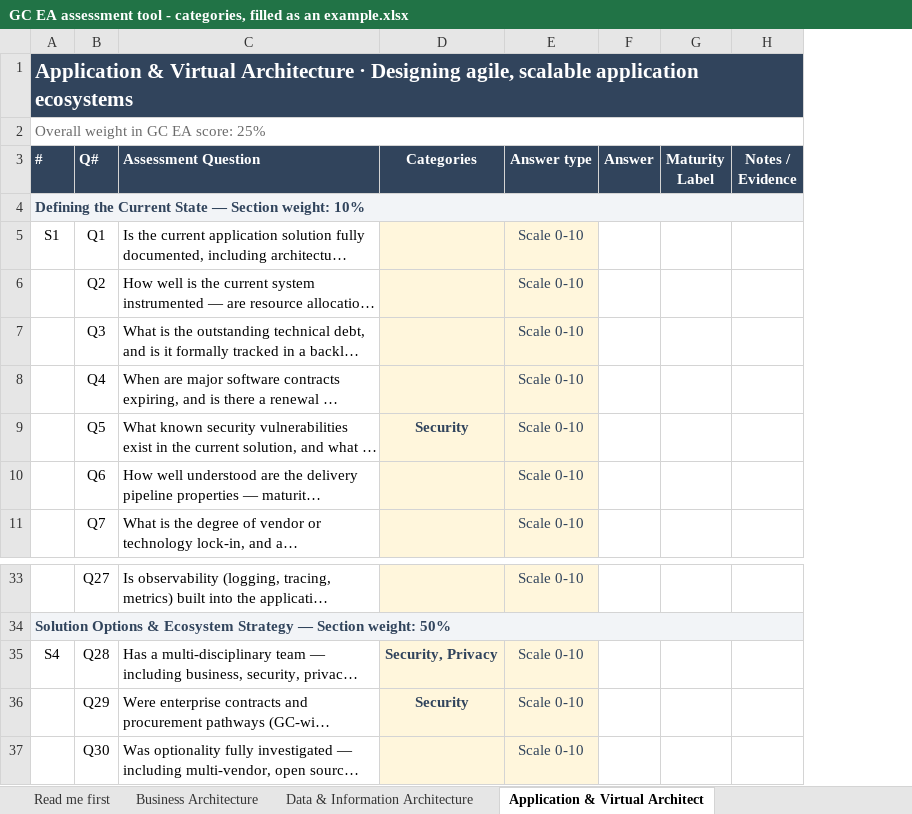
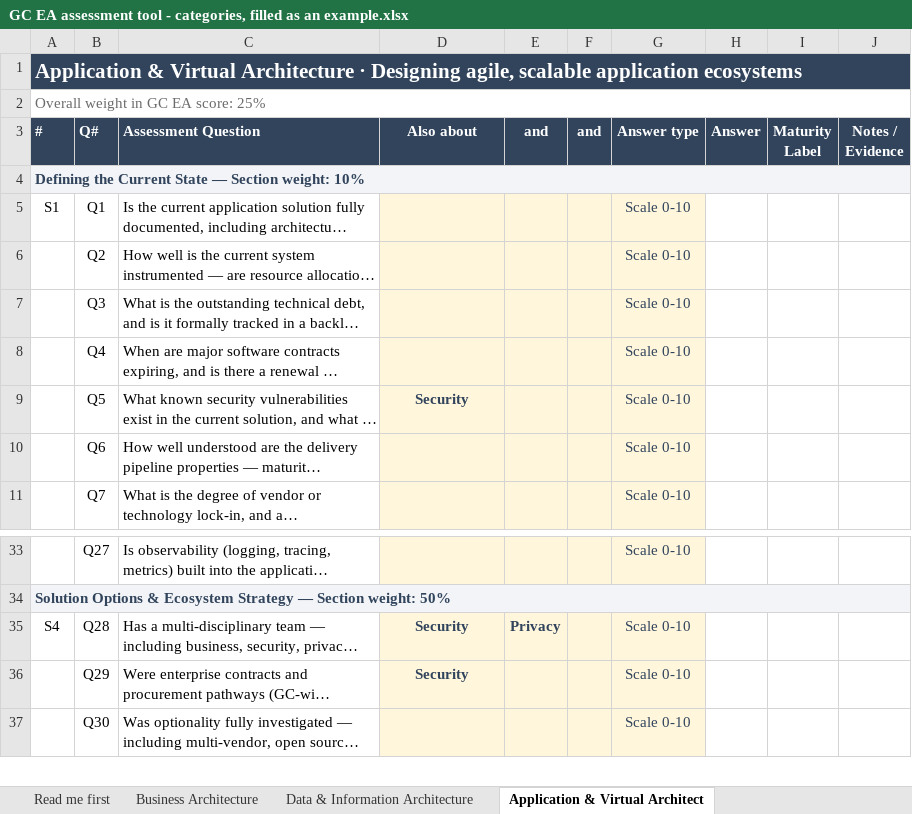
Before and after one commit to myermcat/tbs-earb-self-assessment, an Excel workbook: Deliverables/GC EA assessment tool - categories, filled as an example.xlsx, sheet Application & Virtual Architect, drawn as a sheet; only a part is shown, gaps mark what is left out; long unchanged cells end in …; values as stored, in another font and other column widths than the file's, no borders; the diff names each change by its address in the sheet, - before the commit and + after, or states it on an @@ line.

Commit message:
One picker, three columns, and the explanation goes on the website
THE PICKER WAS BROKEN AND THE USER FOUND IT. The combinations went into a single
dropdown as whole entries: "Security, Privacy" as one choice. A validation list
is itself comma separated, so the list split those entries on their own commas
and Sheets showed five choices where there should have been eleven. There is no
version of that idea that works, and neither Sheets nor Excel has a dropdown you
can pick more than one thing from.

So: one picker, three columns, headed "Also about", "and", "and". A question
about one more thing uses one cell; four questions out of 176 need the third.
Nothing is typed, so nothing can be mistyped, and there is no combination list
to maintain. The importer reads every category column on the row and joins them,
and still accepts the older single-column shapes so a workbook filled in last
week keeps importing.

The Answer column's yes-or-no picker was there all along, on the ten rows that
take one. It is on those rows only, which is the point of it.

THE SUMMARY DASHBOARD computes nothing, and now says so on itself: it is Dan's
own tab reproduced so this copy is not a fragment of his workbook, and the
scoring happens in the tool, where one implementation is easier to trust than
two that drift.

THE EXPLANATION is published with the site at /domains-and-categories.html, so
it is a plain URL with no sign-in, and linked from Settings above the gate that
hides the team's own pages. It is the page somebody presents, and the people who
have to read it are in meetings and not in the tool.

Plus: the question set version moved onto its own line in the assessor's table,
because "ZZ99 1.0-dan" side by side reads as one string that nobody has.

```diff
--- a/Deliverables/GC EA assessment tool - categories, filled as an example.xlsx (sheet Application & Virtual Architect)
+++ b/Deliverables/GC EA assessment tool - categories, filled as an example.xlsx (sheet Application & Virtual Architect)
+column E (and), row 35: Privacy
+column F (and), empty
-D3: Categories
+D3: Also about
-D35 (Also about): Security, Privacy
+D35 (Also about): Security
```
Also changed, not shown: sheet Business Architecture, sheet Data & Information Architecture, sheet Technology & Physical Architect, sheet Read me first, sheet Summary Dashboard, Deliverables/GC EA assessment tool - categories template.xlsx, 7 other files.
